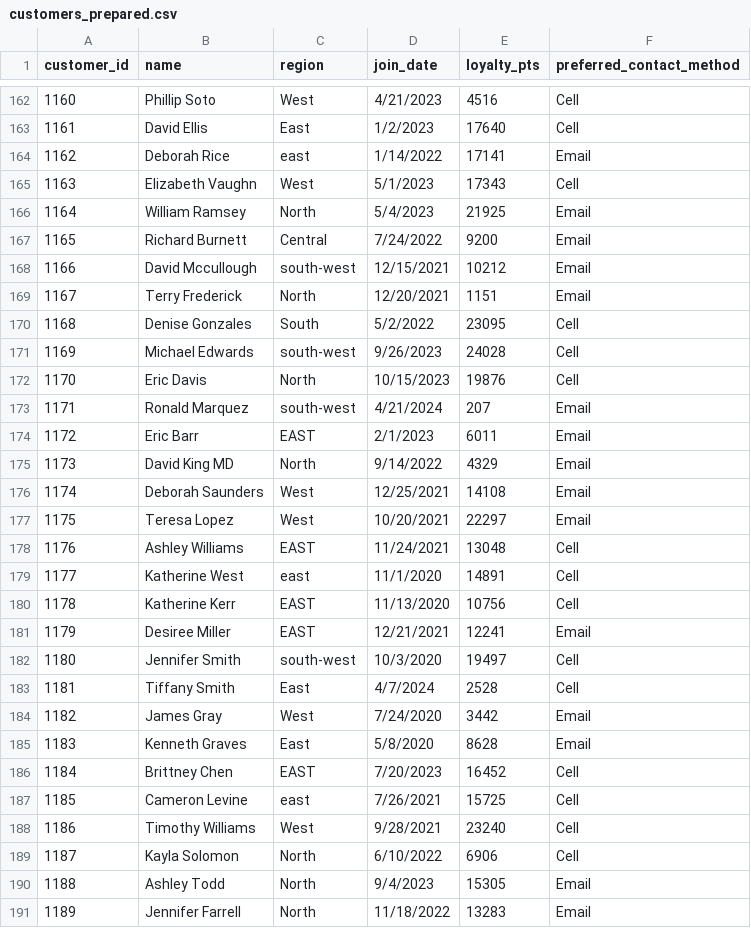
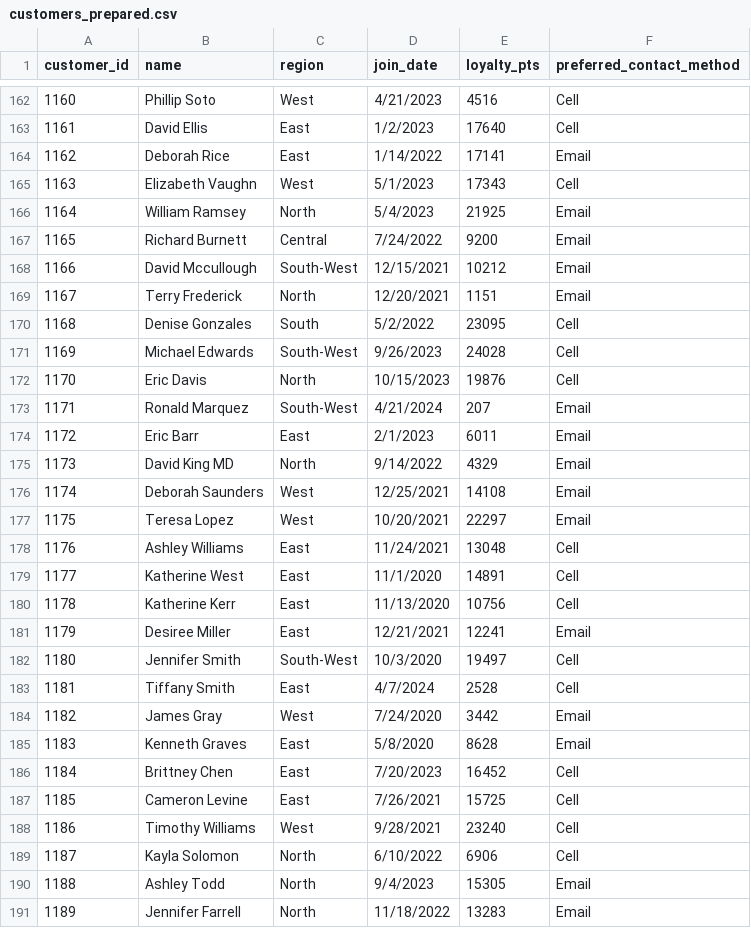
Before and after one commit to jpd09637/smart-store-justindavidson, a CSV file: data/prepared/customers_prepared.csv, drawn as a sheet; only a part is shown, gaps mark what is left out; the diff covers the shown part only.

```diff
--- a/data/prepared/customers_prepared.csv
+++ b/data/prepared/customers_prepared.csv
@@ -163,3 +163,3 @@ customer_id,name,region,join_date,loyalty_pts,preferred_contact_method
 1161,David Ellis,East,1/2/2023,17640,Cell
-1162,Deborah Rice,east,1/14/2022,17141,Email
+1162,Deborah Rice,East,1/14/2022,17141,Email
 1163,Elizabeth Vaughn,West,5/1/2023,17343,Cell
@@ -167,9 +167,9 @@ customer_id,name,region,join_date,loyalty_pts,preferred_contact_method
 1165,Richard Burnett,Central,7/24/2022,9200,Email
-1166,David Mccullough,south-west,12/15/2021,10212,Email
+1166,David Mccullough,South-West,12/15/2021,10212,Email
 1167,Terry Frederick,North,12/20/2021,1151,Email
 1168,Denise Gonzales,South,5/2/2022,23095,Cell
-1169,Michael Edwards,south-west,9/26/2023,24028,Cell
+1169,Michael Edwards,South-West,9/26/2023,24028,Cell
 1170,Eric Davis,North,10/15/2023,19876,Cell
-1171,Ronald Marquez,south-west,4/21/2024,207,Email
-1172,Eric Barr,EAST,2/1/2023,6011,Email
+1171,Ronald Marquez,South-West,4/21/2024,207,Email
+1172,Eric Barr,East,2/1/2023,6011,Email
 1173,David King MD,North,9/14/2022,4329,Email
@@ -177,7 +177,7 @@ customer_id,name,region,join_date,loyalty_pts,preferred_contact_method
 1175,Teresa Lopez,West,10/20/2021,22297,Email
-1176,Ashley Williams,EAST,11/24/2021,13048,Cell
-1177,Katherine West,east,11/1/2020,14891,Cell
-1178,Katherine Kerr,EAST,11/13/2020,10756,Cell
-1179,Desiree Miller,EAST,12/21/2021,12241,Email
-1180,Jennifer Smith,south-west,10/3/2020,19497,Cell
+1176,Ashley Williams,East,11/24/2021,13048,Cell
+1177,Katherine West,East,11/1/2020,14891,Cell
+1178,Katherine Kerr,East,11/13/2020,10756,Cell
+1179,Desiree Miller,East,12/21/2021,12241,Email
+1180,Jennifer Smith,South-West,10/3/2020,19497,Cell
 1181,Tiffany Smith,East,4/7/2024,2528,Cell
@@ -185,4 +185,4 @@ customer_id,name,region,join_date,loyalty_pts,preferred_contact_method
 1183,Kenneth Graves,East,5/8/2020,8628,Email
-1184,Brittney Chen,EAST,7/20/2023,16452,Cell
-1185,Cameron Levine,east,7/26/2021,15725,Cell
+1184,Brittney Chen,East,7/20/2023,16452,Cell
+1185,Cameron Levine,East,7/26/2021,15725,Cell
 1186,Timothy Williams,West,9/28/2021,23240,Cell
```
Also changed, not shown: 53 edited cells elsewhere in this file, data/prepared/products_prepared.csv, data/prepared/sales_prepared.csv, 6 other files.
